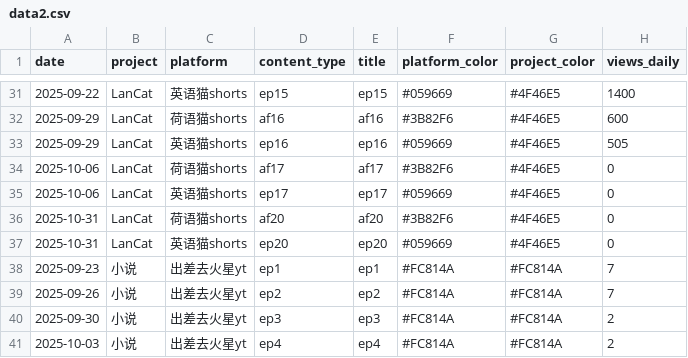
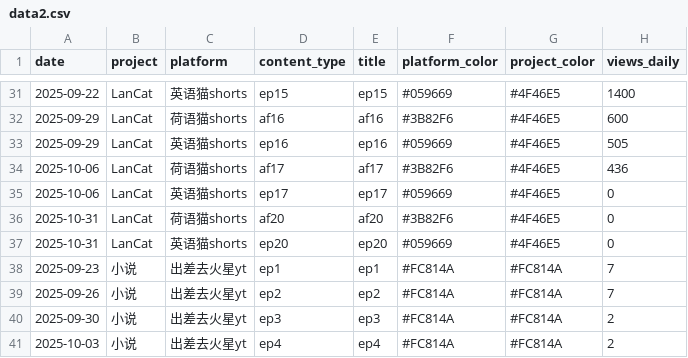
Before and after one commit to cheerzhang/view-tracker, a CSV file: data2.csv, drawn as a sheet; only a part is shown, gaps mark what is left out.

```diff
--- a/data2.csv
+++ b/data2.csv
@@ -33,3 +33,3 @@ date, project, platform, content_type, title, platform_color,project_color, view
 2025-09-29,LanCat,英语猫shorts,ep16,ep16,#059669,#4F46E5,505
-2025-10-06,LanCat,荷语猫shorts,af17,af17,#3B82F6,#4F46E5,0
+2025-10-06,LanCat,荷语猫shorts,af17,af17,#3B82F6,#4F46E5,436
 2025-10-06,LanCat,英语猫shorts,ep17,ep17,#059669,#4F46E5,0
```
Also changed, not shown: data.csv.
